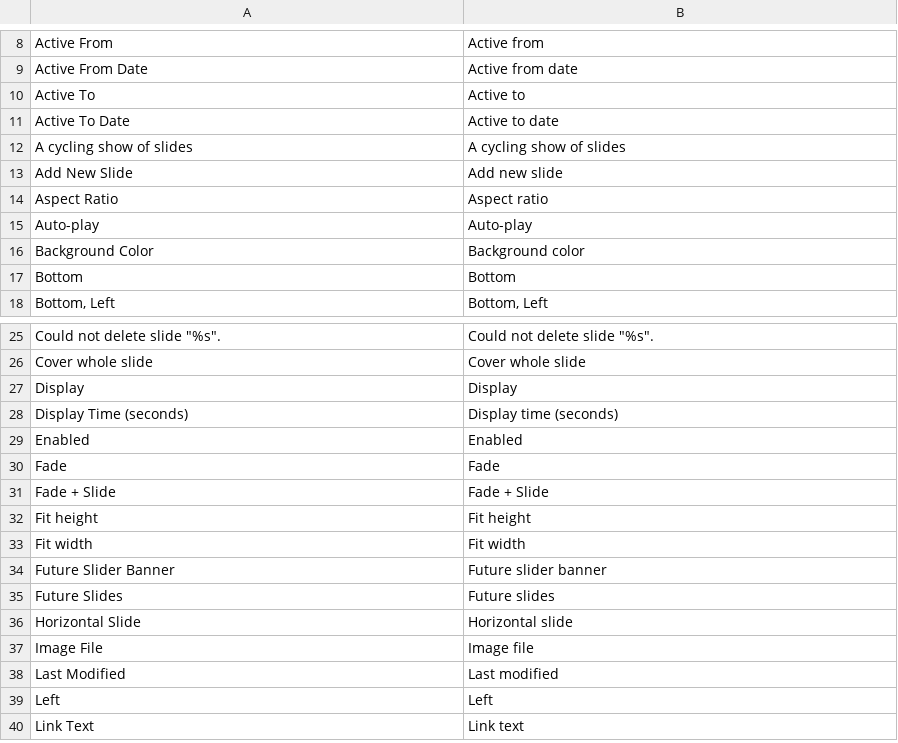
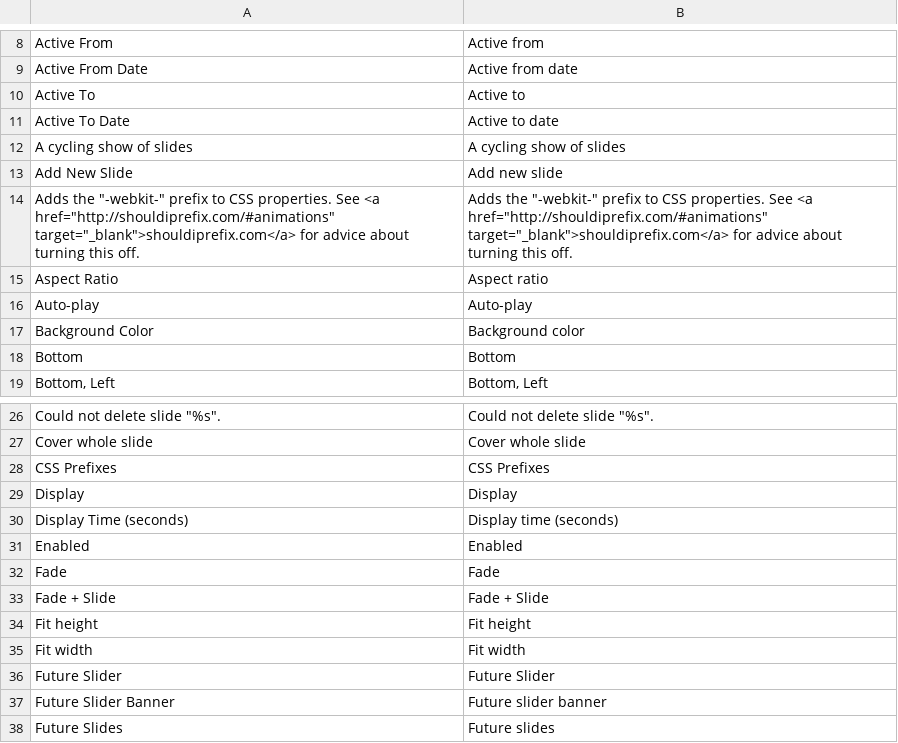
Before and after one commit to clockworkgeek/FutureSlider, a CSV file: app/locale/en_GB/futureslider.csv, drawn as a sheet; only a part is shown, gaps mark what is left out; the shorter side is filled out with more unchanged rows.

Commit message:
CSS prefix is configurable option
It should be safe to disable in a few years time

```diff
--- a/app/locale/en_GB/futureslider.csv
+++ b/app/locale/en_GB/futureslider.csv
@@ -13,2 +13,3 @@
 "Add New Slide","Add new slide"
+"Adds the ""-webkit-"" prefix to CSS properties. See <a href=""http://shouldiprefix.com/#animations"" target=""_blank"">shouldiprefix.com</a> for advice about turning this off.","Adds the ""-webkit-"" prefix to CSS properties. See <a href=""http://shouldiprefix.com/#animations"" target=""_blank"">shouldiprefix.com</a> for advice about turning this off."
 "Aspect Ratio","Aspect ratio"
@@ -26,2 +27,3 @@
 "Cover whole slide","Cover whole slide"
+"CSS Prefixes","CSS Prefixes"
 "Display","Display"
@@ -33,2 +35,3 @@
 "Fit width","Fit width"
+"Future Slider","Future Slider"
 "Future Slider Banner","Future slider banner"
```
Also changed, not shown: 3 other files.
